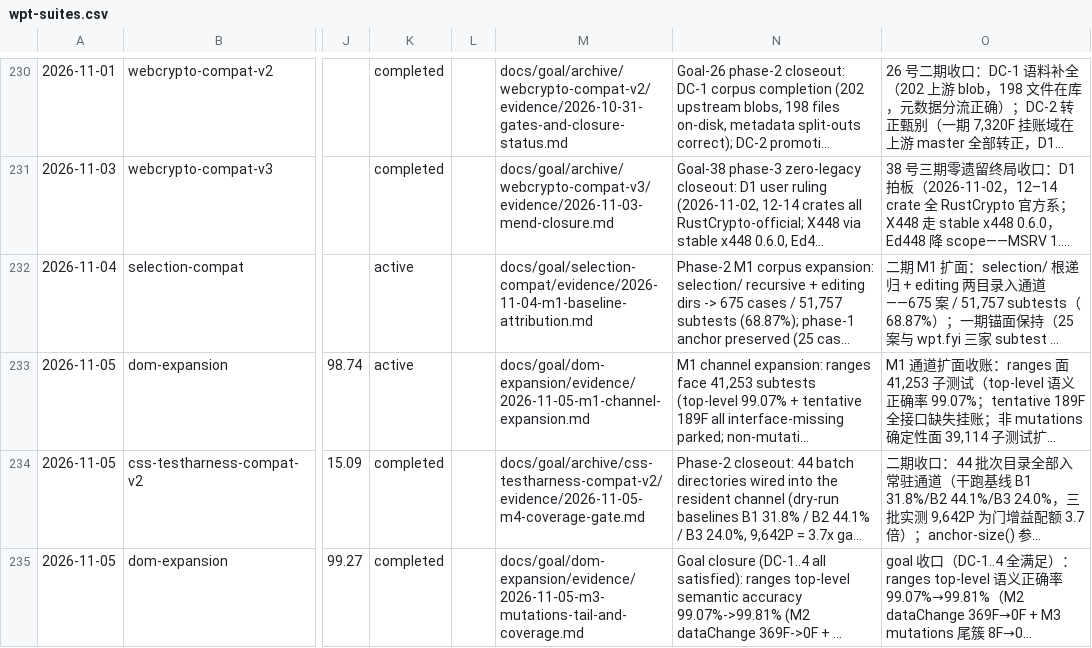
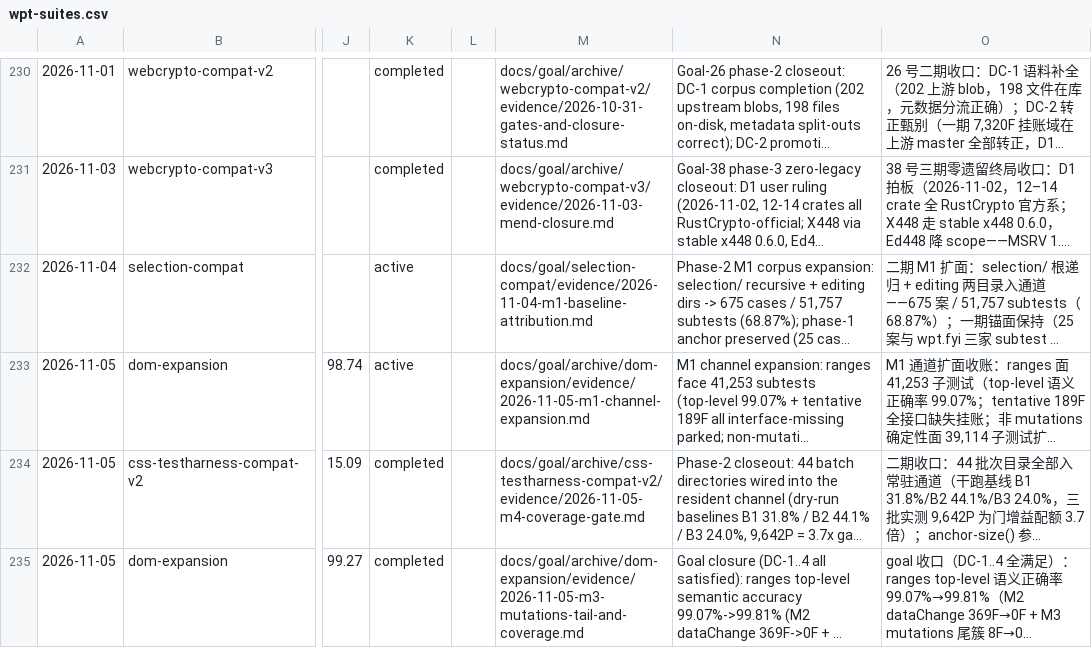
Before and after one commit to leizongmin/ZeroWeb, a CSV file: docs/compat/trends/wpt-suites.csv, drawn as a sheet; only a part is shown, gaps mark what is left out; long unchanged cells end in …; the diff names each change by its address in the sheet, - before the commit and + after, or states it on an @@ line.

```diff
--- a/docs/compat/trends/wpt-suites.csv
+++ b/docs/compat/trends/wpt-suites.csv
-M233: docs/goal/dom-expansion/evidence/2026-11-05-m1-channel-expansion.md
+M233: docs/goal/archive/dom-expansion/evidence/2026-11-05-m1-channel-expansion.md
-M235: docs/goal/dom-expansion/evidence/2026-11-05-m3-mutations-tail-and-coverage.md
+M235: docs/goal/archive/dom-expansion/evidence/2026-11-05-m3-mutations-tail-and-coverage.md
```
Also changed, not shown: 22 other files.
